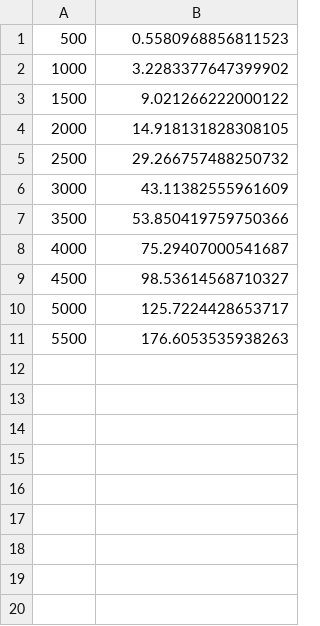
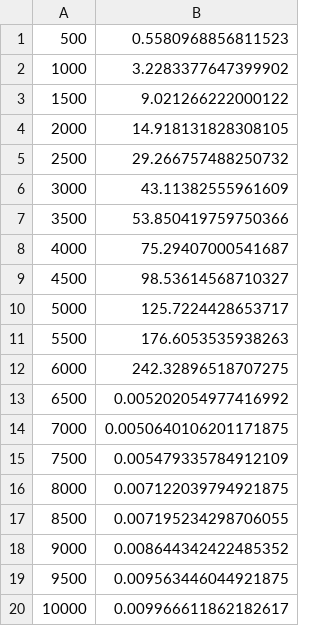
Before and after one commit to NotTimm/5350Final, a CSV file: graphDumps/completeRuntime.csv, drawn as a sheet.

```diff
--- a/graphDumps/completeRuntime.csv
+++ b/graphDumps/completeRuntime.csv
@@ -11 +11,10 @@
 5500, 176.6053535938263
+6000, 242.32896518707275
+6500, 0.005202054977416992
+7000, 0.0050640106201171875
+7500, 0.005479335784912109
+8000, 0.007122039794921875
+8500, 0.007195234298706055
+9000, 0.008644342422485352
+9500, 0.009563446044921875
+10000, 0.009966611862182617
```
Also changed, not shown: 1 other file.
